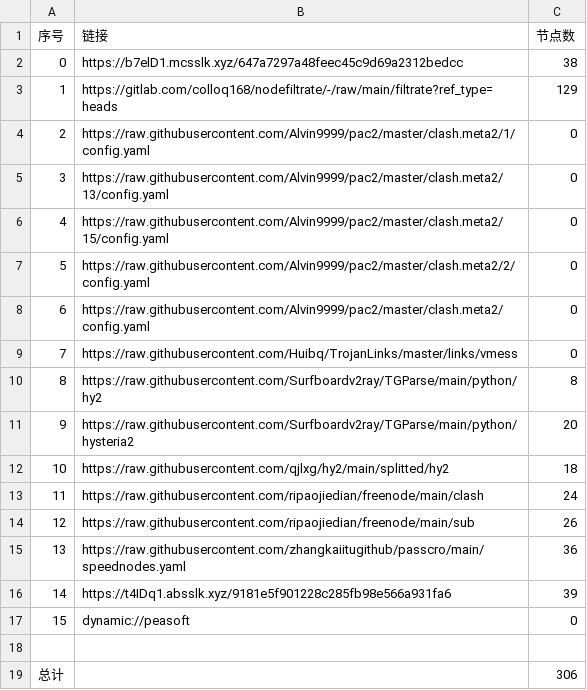
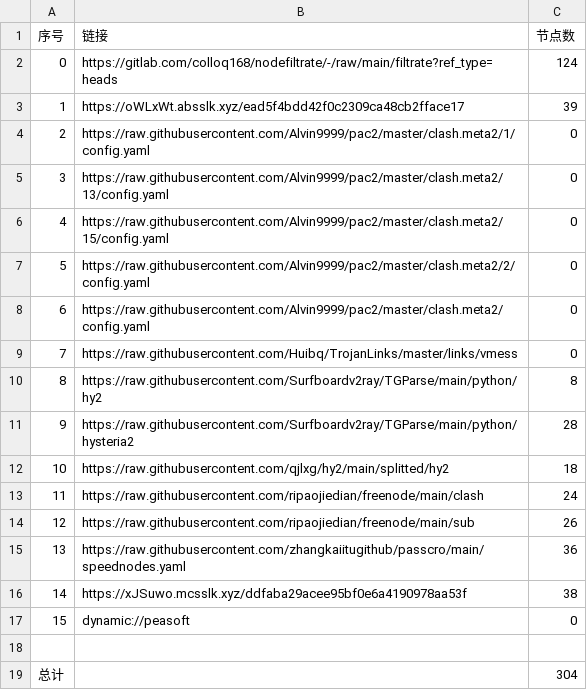
Before and after one commit to aee1996a/NoMoreWalls, a CSV file: list_result.csv, drawn as a sheet.

```diff
--- a/list_result.csv
+++ b/list_result.csv
@@ -1,4 +1,4 @@
 序号,链接,节点数
-0,https://b7elD1.mcsslk.xyz/647a7297a48feec45c9d69a2312bedcc,38
-1,https://gitlab.com/colloq168/nodefiltrate/-/raw/main/filtrate?ref_type=heads,129
+0,https://gitlab.com/colloq168/nodefiltrate/-/raw/main/filtrate?ref_type=heads,124
+1,https://oWLxWt.absslk.xyz/ead5f4bdd42f0c2309ca48cb2fface17,39
 2,https://raw.githubusercontent.com/Alvin9999/pac2/master/clash.meta2/1/config.yaml,0
@@ -10,3 +10,3 @@
 8,https://raw.githubusercontent.com/Surfboardv2ray/TGParse/main/python/hy2,8
-9,https://raw.githubusercontent.com/Surfboardv2ray/TGParse/main/python/hysteria2,20
+9,https://raw.githubusercontent.com/Surfboardv2ray/TGParse/main/python/hysteria2,28
 10,https://raw.githubusercontent.com/qjlxg/hy2/main/splitted/hy2,18
@@ -15,5 +15,5 @@
 13,https://raw.githubusercontent.com/zhangkaiitugithub/passcro/main/speednodes.yaml,36
-14,https://t4IDq1.absslk.xyz/9181e5f901228c285fb98e566a931fa6,39
+14,https://xJSuwo.mcsslk.xyz/ddfaba29acee95bf0e6a4190978aa53f,38
 15,dynamic://peasoft,0
 
-总计,,306
+总计,,304
```
Also changed, not shown: 29 other files.
